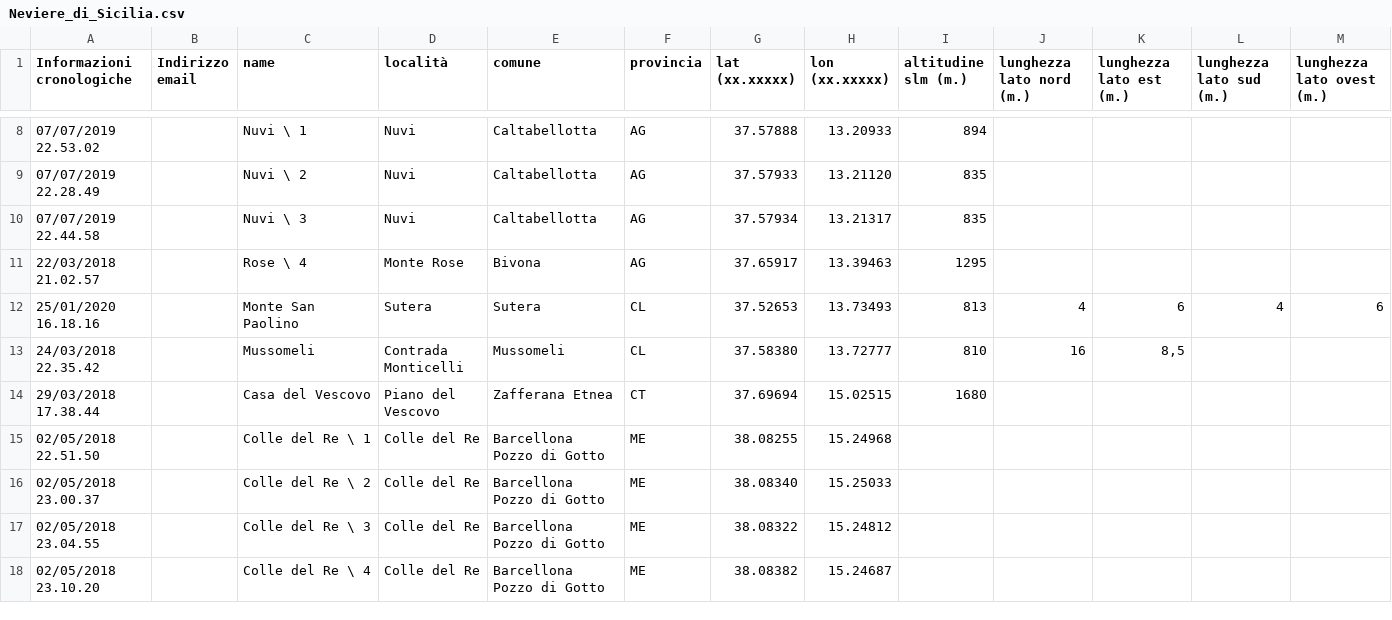
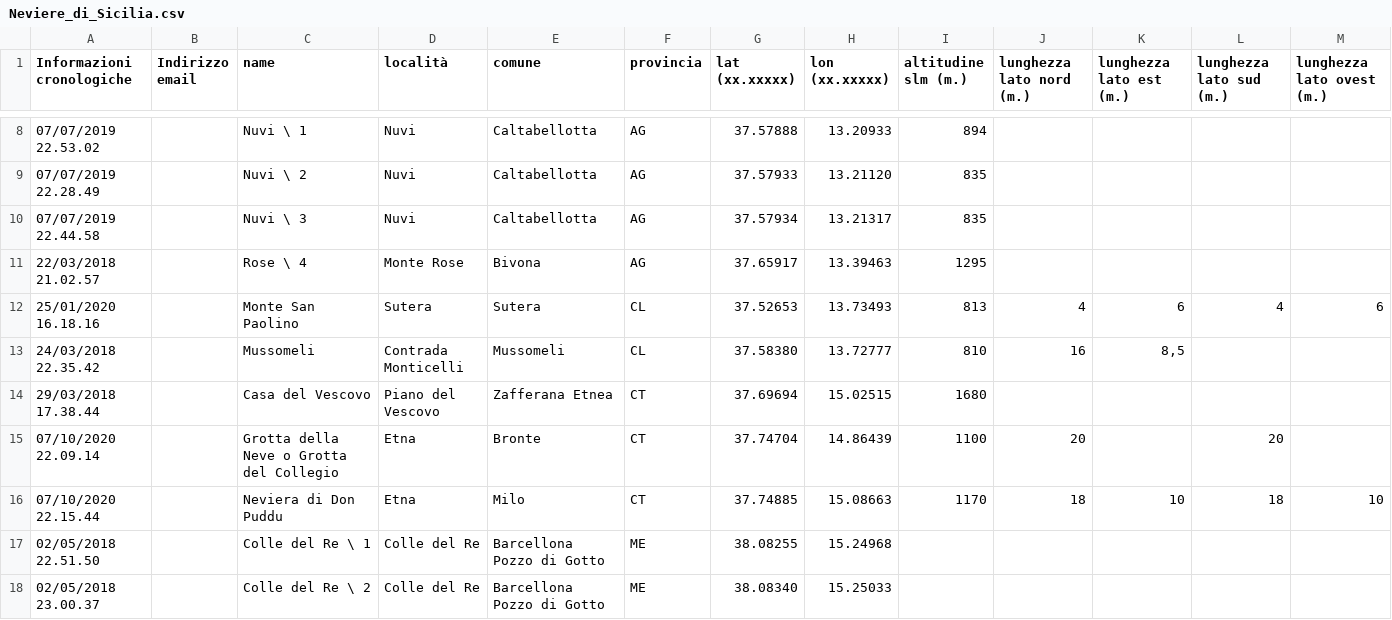
Before and after one commit to NeviereDiSicilia/nevieredisicilia.github.io, a CSV file: neviere/Neviere_di_Sicilia.csv, drawn as a sheet; only a part is shown, gaps mark what is left out; the shorter side is filled out with more unchanged rows; rows hold the shown columns only; the diff names each change by its address in the sheet, - before the commit and + after, or states it on an @@ line.

Commit message:
Update Neviere_di_Sicilia.csv

```diff
--- a/neviere/Neviere_di_Sicilia.csv
+++ b/neviere/Neviere_di_Sicilia.csv
+row 15: 07/10/2020 22.09.14 |  | Grotta della Neve o Grotta del Collegio | Etna | Bronte | CT | 37.74704 | 14.86439 | 1100 | 20 |  | 20
+row 16: 07/10/2020 22.15.44 |  | Neviera di Don Puddu | Etna | Milo | CT | 37.74885 | 15.08663 | 1170 | 18 | 10 | 18 | 10
```
